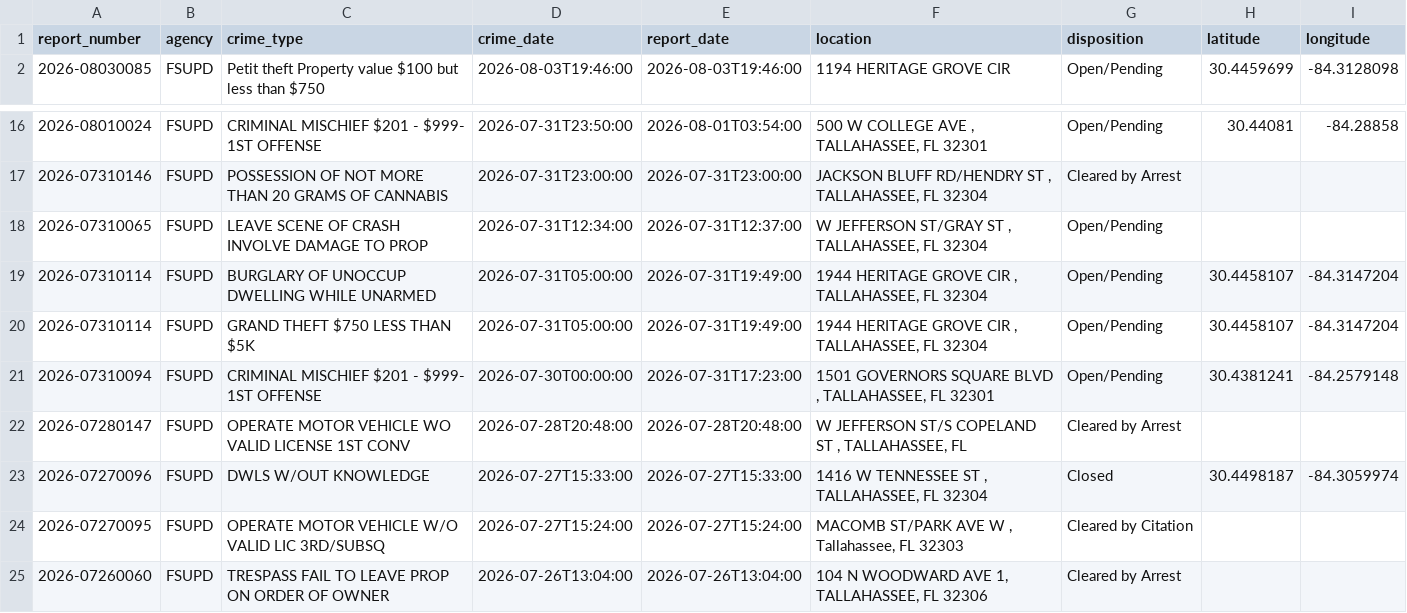
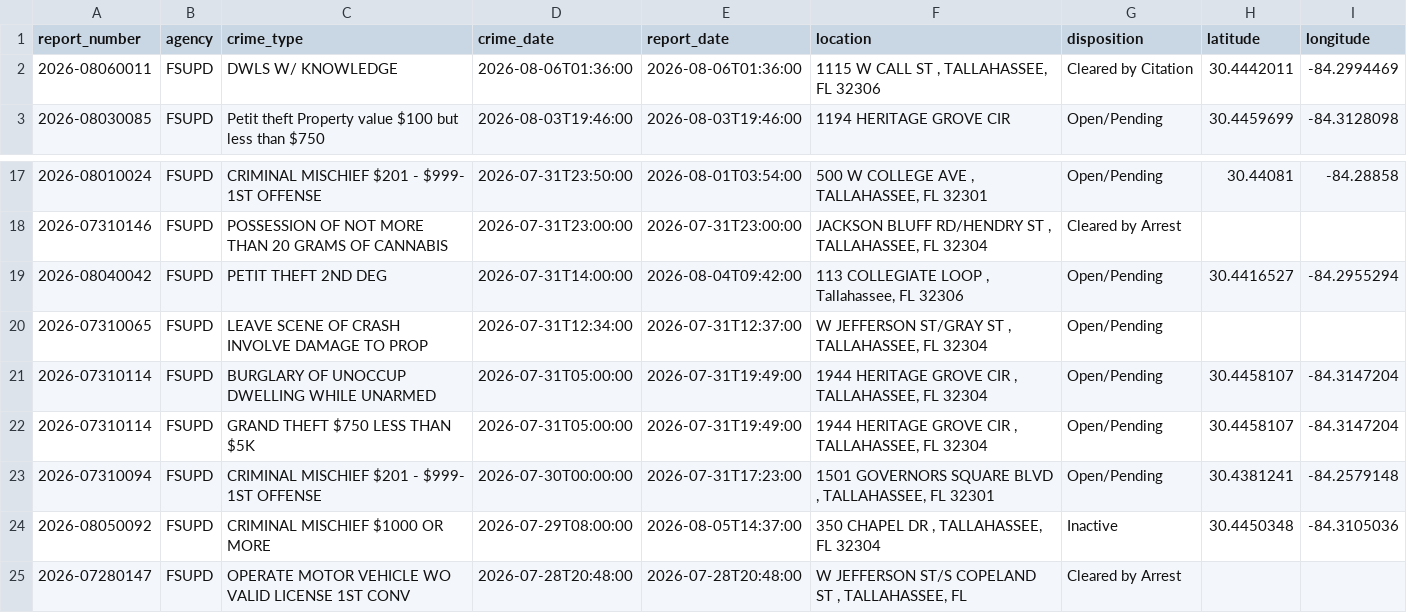
Before and after one commit to upishanker/FSU-Crime, a CSV file: data/crime_data.csv, drawn as a sheet; only a part is shown, gaps mark what is left out; the shorter side is filled out with more unchanged rows; the diff names each change by its address in the sheet, - before the commit and + after, or states it on an @@ line.

```diff
--- a/data/crime_data.csv
+++ b/data/crime_data.csv
+row 2: 2026-08060011 | FSUPD | DWLS W/ KNOWLEDGE | 2026-08-06T01:36:00 | 2026-08-06T01:36:00 | 1115 W CALL ST , TALLAHASSEE, FL 32306 | Cleared by Citation | 30.4442011 | -84.2994469
+row 19: 2026-08040042 | FSUPD | PETIT THEFT 2ND DEG | 2026-07-31T14:00:00 | 2026-08-04T09:42:00 | 113 COLLEGIATE LOOP , Tallahassee, FL 32306 | Open/Pending | 30.4416527 | -84.2955294
+row 24: 2026-08050092 | FSUPD | CRIMINAL MISCHIEF $1000 OR MORE | 2026-07-29T08:00:00 | 2026-08-05T14:37:00 | 350 CHAPEL DR , TALLAHASSEE, FL 32304 | Inactive | 30.4450348 | -84.3105036
```
Also changed, not shown: 2 other files.
